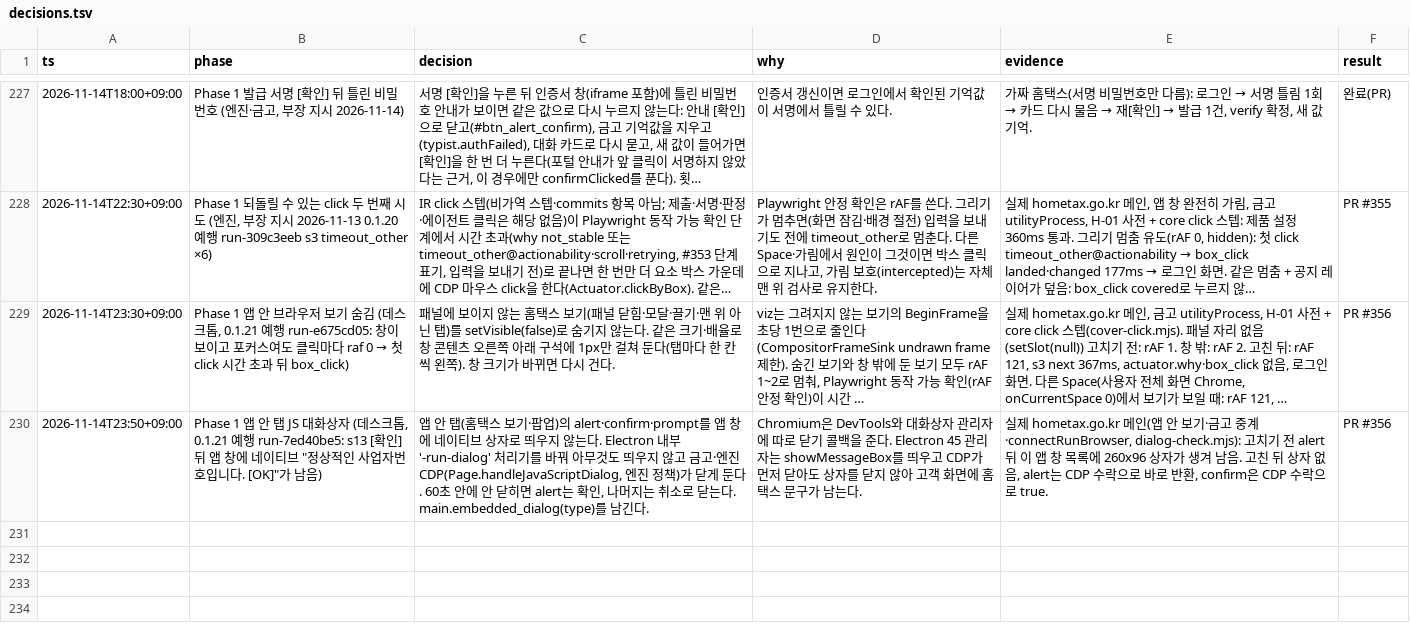
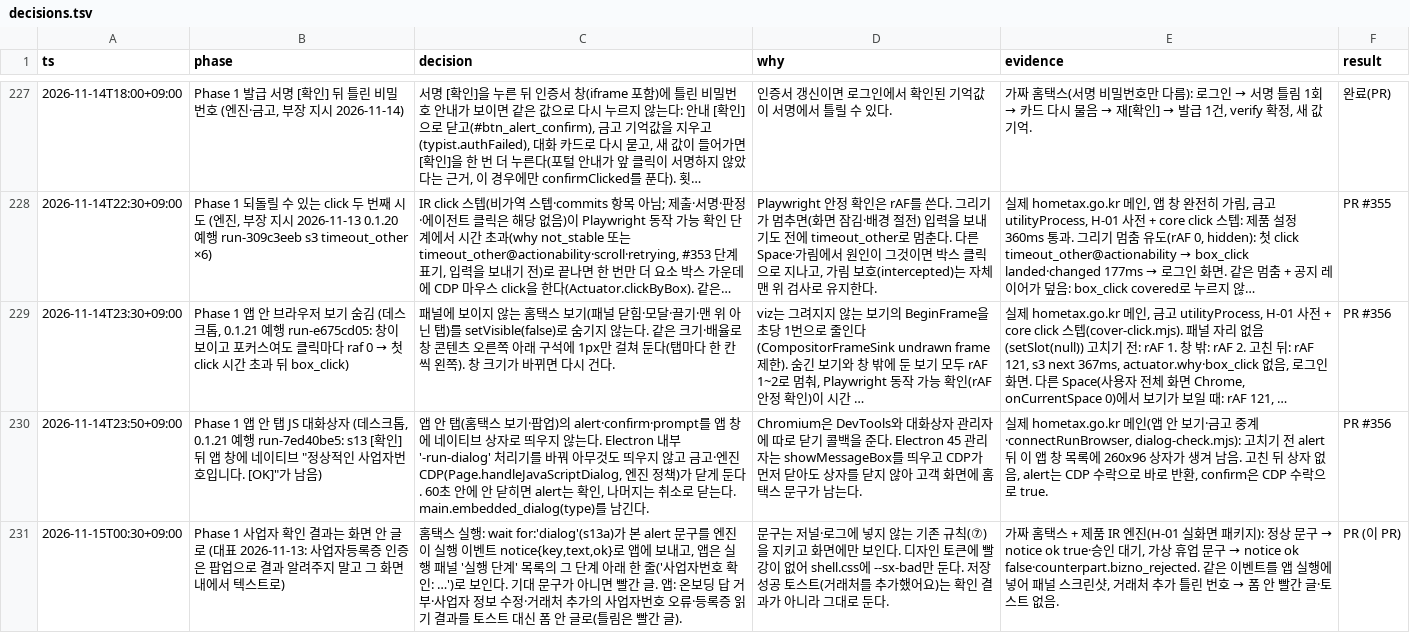
Before and after one commit to LAF-labs/tex, a TSV file: poc/reports/decisions.tsv, drawn as a sheet; only a part is shown, gaps mark what is left out; long unchanged cells end in …; the diff names each change by its address in the sheet, - before the commit and + after, or states it on an @@ line.

```diff
--- a/poc/reports/decisions.tsv
+++ b/poc/reports/decisions.tsv
+row 231: 2026-11-15T00:30+09:00 | Phase 1 사업자 확인 결과는 화면 안 글로 (대표 2026-11-13: 사업자등록증 인증은 팝업으로 결과 알려주지 말고 그 화면 내에서 텍스트로) | 홈택스 실행: wait for:'dialog'(s13a)가 본 alert 문구를 엔진이 실행 이벤트 notice{key,text,ok}로 앱에 보내고, 앱은 실행 패널 '실행 단계' 목록의 그 단계 아래 한 줄('사업자번호 확인: …')로 보인다. 기대 문구가 아니면 빨간 글. 앱: 온보딩 답 거부·사업자 정보 수정·거래처 추가의 사업자번호 오류·등록증 읽기 결과를 토스트 대신 폼 안 글로(틀림은 빨간 글). | 문구는 저널·로그에 넣지 않는 기존 규칙(⑦)을 지키고 화면에만 보인다. 디자인 토큰에 빨강이 없어 shell.css에 --sx-bad만 둔다. 저장 성공 토스트(거래처를 추가했어요)는 확인 결과가 아니라 그대로 둔다. | 가짜 홈택스 + 제품 IR 엔진(H-01 실화면 패키지): 정상 문구 → notice ok true·승인 대기, 가상 휴업 문구 → notice ok false·counterpart.bizno_rejected. 같은 이벤트를 앱 실행에 넣어 패널 스크린샷, 거래처 추가 틀린 번호 → 폼 안 빨간 글·토스트 없음. | PR (이 PR)
```
Also changed, not shown: 10 other files.
